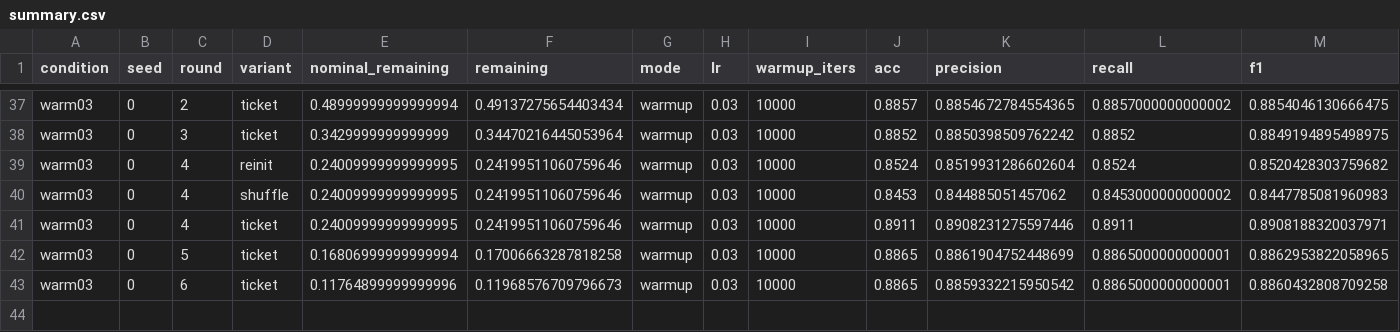
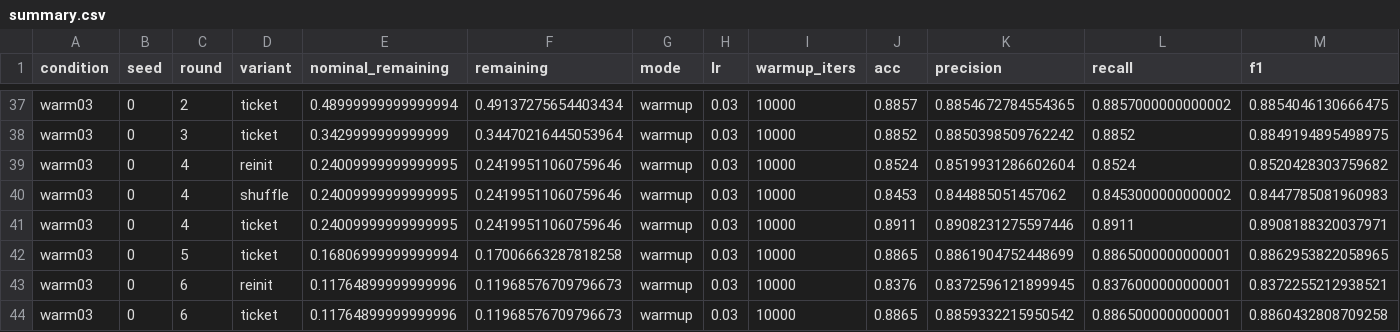
Before and after one commit to kneat2448/LTH-ML-final, a CSV file: results/summary.csv, drawn as a sheet; only a part is shown, gaps mark what is left out; rows hold the shown columns only; the diff names each change by its address in the sheet, - before the commit and + after, or states it on an @@ line.

```diff
--- a/results/summary.csv
+++ b/results/summary.csv
+row 43: warm03 | 0 | 6 | reinit | 0.11764899999999996 | 0.11968576709796673 | warmup | 0.03 | 10000 | 0.8376 | 0.8372596121899945 | 0.8376000000000001 | 0.8372255212938521
```
Also changed, not shown: results/compute_log.csv, results/ticket_advantage.csv, 7 other files.
